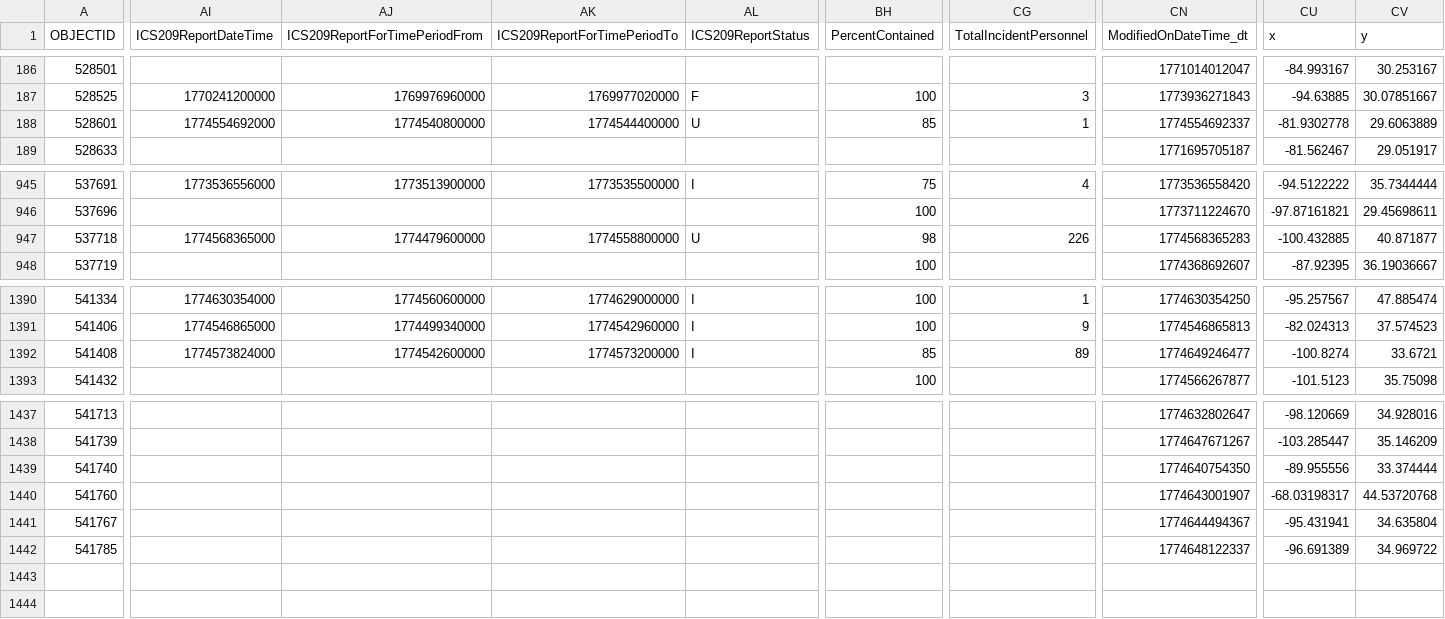
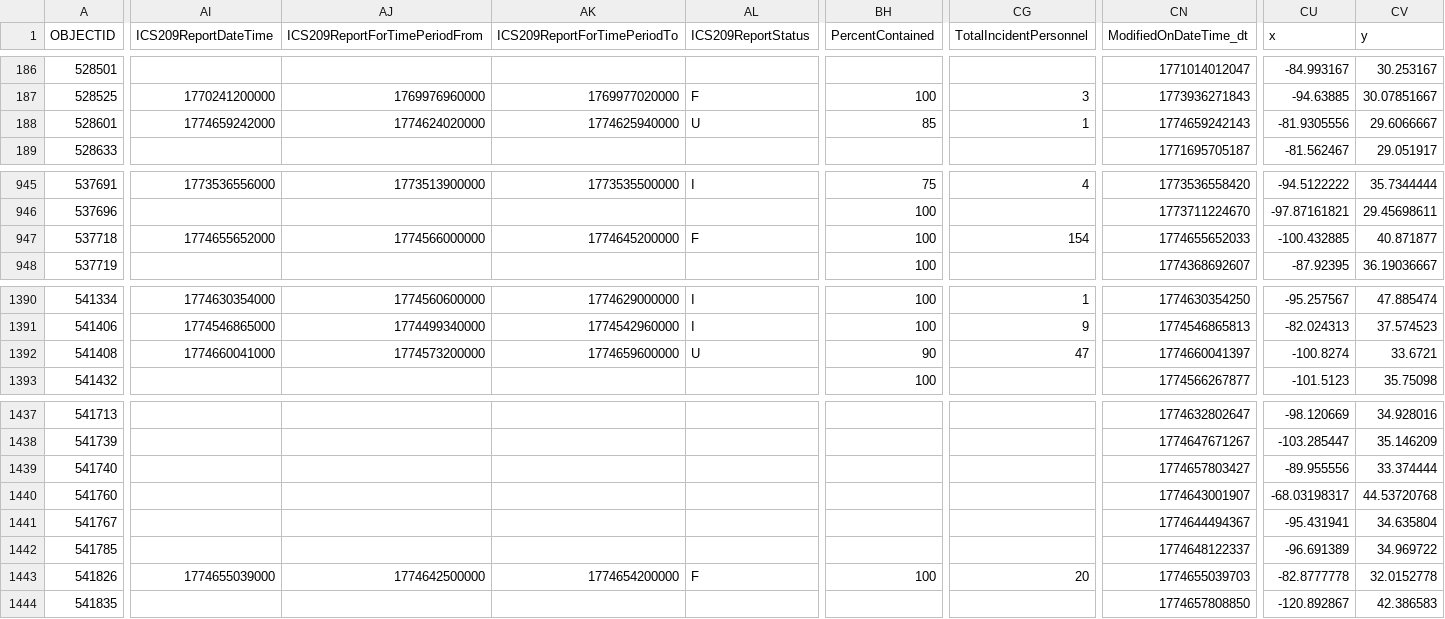
Before and after one commit to githamm/wildfire-tracker, a CSV file: data/wildfire_ytd.csv, drawn as a sheet; only a part is shown, gaps mark what is left out; rows hold the shown columns only; the diff covers the shown part only; the diff names each change by its address in the sheet, - before the commit and + after, or states it on an @@ line.

```diff
--- a/data/wildfire_ytd.csv
+++ b/data/wildfire_ytd.csv
-AI188 (ICS209ReportDateTime): 1774554692000
+AI188 (ICS209ReportDateTime): 1774659242000
-AJ188 (ICS209ReportForTimePeriodFrom): 1774540800000
+AJ188 (ICS209ReportForTimePeriodFrom): 1774624020000
-AK188 (ICS209ReportForTimePeriodTo): 1774544400000
+AK188 (ICS209ReportForTimePeriodTo): 1774625940000
-CN188 (ModifiedOnDateTime_dt): 1774554692337
+CN188 (ModifiedOnDateTime_dt): 1774659242143
-CU188 (x): -81.9302778
+CU188 (x): -81.9305556
-CV188 (y): 29.6063889
+CV188 (y): 29.6066667
-AI947 (ICS209ReportDateTime): 1774568365000
+AI947 (ICS209ReportDateTime): 1774655652000
-AJ947 (ICS209ReportForTimePeriodFrom): 1774479600000
+AJ947 (ICS209ReportForTimePeriodFrom): 1774566000000
-AK947 (ICS209ReportForTimePeriodTo): 1774558800000
+AK947 (ICS209ReportForTimePeriodTo): 1774645200000
-AL947 (ICS209ReportStatus): U
+AL947 (ICS209ReportStatus): F
-BH947 (PercentContained): 98
+BH947 (PercentContained): 100
-CG947 (TotalIncidentPersonnel): 226
+CG947 (TotalIncidentPersonnel): 154
-CN947 (ModifiedOnDateTime_dt): 1774568365283
+CN947 (ModifiedOnDateTime_dt): 1774655652033
-AI1392 (ICS209ReportDateTime): 1774573824000
+AI1392 (ICS209ReportDateTime): 1774660041000
-AJ1392 (ICS209ReportForTimePeriodFrom): 1774542600000
+AJ1392 (ICS209ReportForTimePeriodFrom): 1774573200000
-AK1392 (ICS209ReportForTimePeriodTo): 1774573200000
+AK1392 (ICS209ReportForTimePeriodTo): 1774659600000
-AL1392 (ICS209ReportStatus): I
+AL1392 (ICS209ReportStatus): U
-BH1392 (PercentContained): 85
+BH1392 (PercentContained): 90
-CG1392 (TotalIncidentPersonnel): 89
+CG1392 (TotalIncidentPersonnel): 47
-CN1392 (ModifiedOnDateTime_dt): 1774649246477
+CN1392 (ModifiedOnDateTime_dt): 1774660041397
-CN1439 (ModifiedOnDateTime_dt): 1774640754350
+CN1439 (ModifiedOnDateTime_dt): 1774657803427
+row 1443: 541826 | 1774655039000 | 1774642500000 | 1774654200000 | F | 100 | 20 | 1774655039703 | -82.8777778 | 32.0152778
+row 1444: 541835 |  |  |  |  |  |  | 1774657808850 | -120.892867 | 42.386583
```
Also changed, not shown: 41 edited cells elsewhere in this file.
